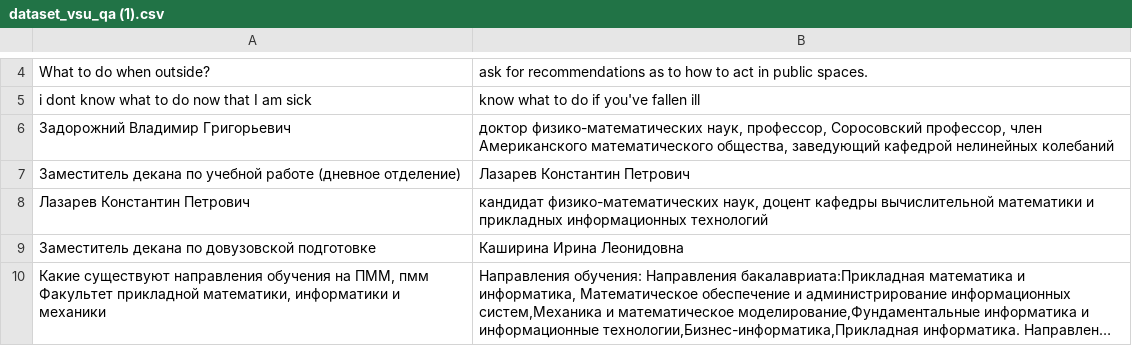
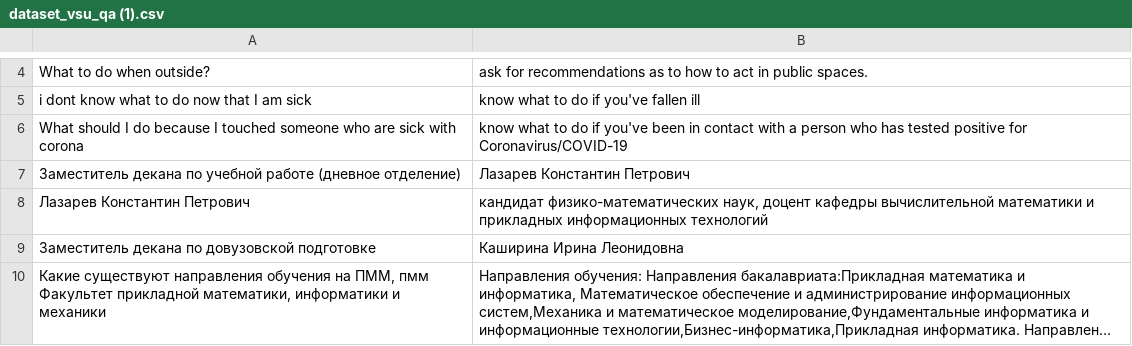
Before and after one commit to daxit99/Chatbot-python, a CSV file: src/core/data/dataset_vsu_qa (1).csv, drawn as a sheet; only a part is shown, gaps mark what is left out; long unchanged cells end in …; removed rows and columns are numbered as before the commit, all else as after; the diff names each change by its address in the sheet, - before the commit and + after, or states it on an @@ line.

Commit message:
Update dataset_vsu_qa (1).csv

```diff
--- a/src/core/data/dataset_vsu_qa (1).csv
+++ b/src/core/data/dataset_vsu_qa (1).csv
-row 6: Задорожний Владимир Григорьевич | доктор физико-математических наук, профессор, Соросовский профессор, член Американского математического общества, заведующий кафедрой нелинейных колебаний
+row 6: What should I do because I touched someone who are sick with corona | know what to do if you've been in contact with a person who has tested positive for Coronavirus/COVID-19
```
